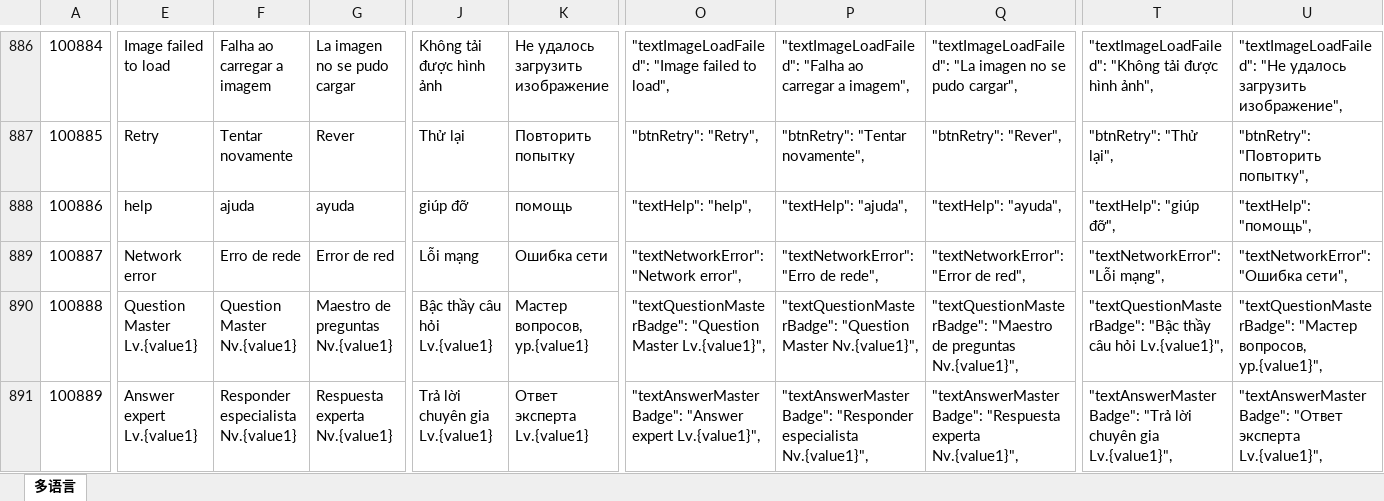
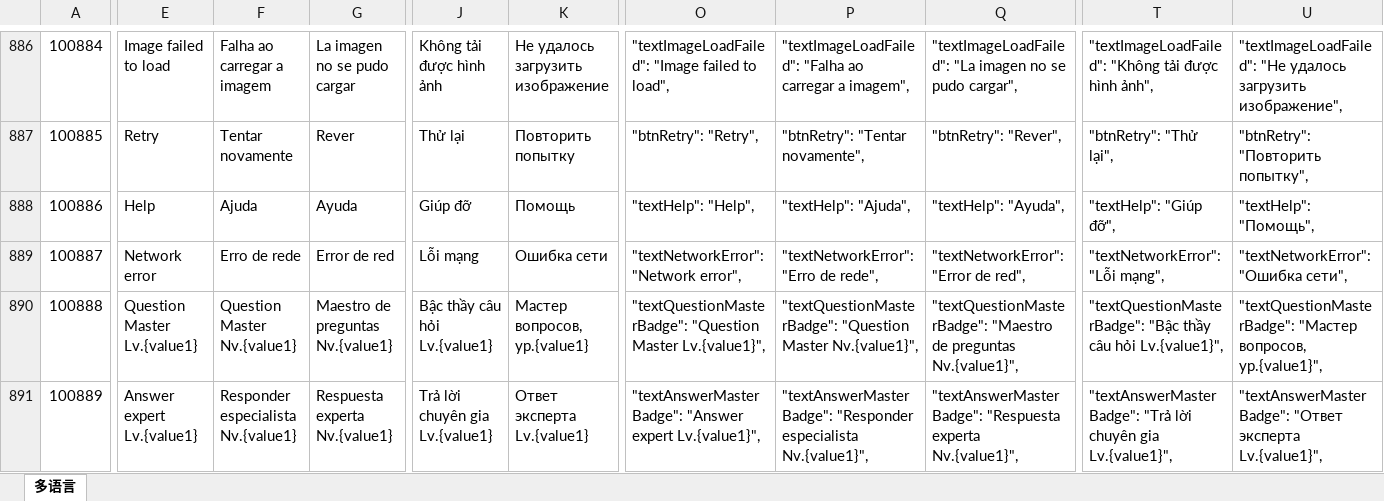
Before and after one commit to liujianyu57/socrates-lang, an Excel workbook: 多语言表.xlsm, sheet 多语言, drawn as a sheet; only a part is shown, gaps mark what is left out; values as stored, in another font and other column widths than the file's, no borders; charts and pictures and conditional formats not drawn; the diff names each change by its address in the sheet, - before the commit and + after, or states it on an @@ line.

```diff
--- a/多语言表.xlsm (sheet 多语言)
+++ b/多语言表.xlsm (sheet 多语言)
-E888: help
+E888: Help
-F888: ajuda
+F888: Ajuda
-G888: ayuda
+G888: Ayuda
-J888: giúp đỡ
+J888: Giúp đỡ
-K888: помощь
+K888: Помощь
-O888: "textHelp": "help",
+O888: "textHelp": "Help",
-P888: "textHelp": "ajuda",
+P888: "textHelp": "Ajuda",
-Q888: "textHelp": "ayuda",
+Q888: "textHelp": "Ayuda",
-T888: "textHelp": "giúp đỡ",
+T888: "textHelp": "Giúp đỡ",
-U888: "textHelp": "помощь",
+U888: "textHelp": "Помощь",
```
Also changed, not shown: 5 other files.
